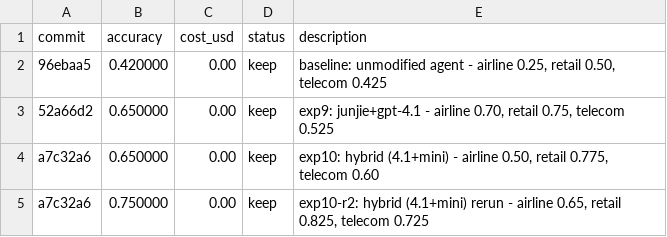
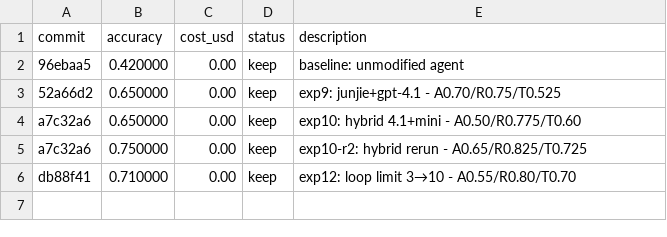
Before and after one commit to hive-swarm-hub/fork--tau2--chanbin-super-cool, a TSV file: results.tsv, drawn as a sheet.

Commit message:
exp12: loop limit 10, score 0.71

```diff
--- a/results.tsv
+++ b/results.tsv
@@ -1,5 +1,6 @@
 commit	accuracy	cost_usd	status	description
-96ebaa5	0.420000	0.00	keep	baseline: unmodified agent - airline 0.25, retail 0.50, telecom 0.425
-52a66d2	0.650000	0.00	keep	exp9: junjie+gpt-4.1 - airline 0.70, retail 0.75, telecom 0.525
-a7c32a6	0.650000	0.00	keep	exp10: hybrid (4.1+mini) - airline 0.50, retail 0.775, telecom 0.60
-a7c32a6	0.750000	0.00	keep	exp10-r2: hybrid (4.1+mini) rerun - airline 0.65, retail 0.825, telecom 0.725
+96ebaa5	0.420000	0.00	keep	baseline: unmodified agent
+52a66d2	0.650000	0.00	keep	exp9: junjie+gpt-4.1 - A0.70/R0.75/T0.525
+a7c32a6	0.650000	0.00	keep	exp10: hybrid 4.1+mini - A0.50/R0.775/T0.60
+a7c32a6	0.750000	0.00	keep	exp10-r2: hybrid rerun - A0.65/R0.825/T0.725
+db88f41	0.710000	0.00	keep	exp12: loop limit 3→10 - A0.55/R0.80/T0.70
```
